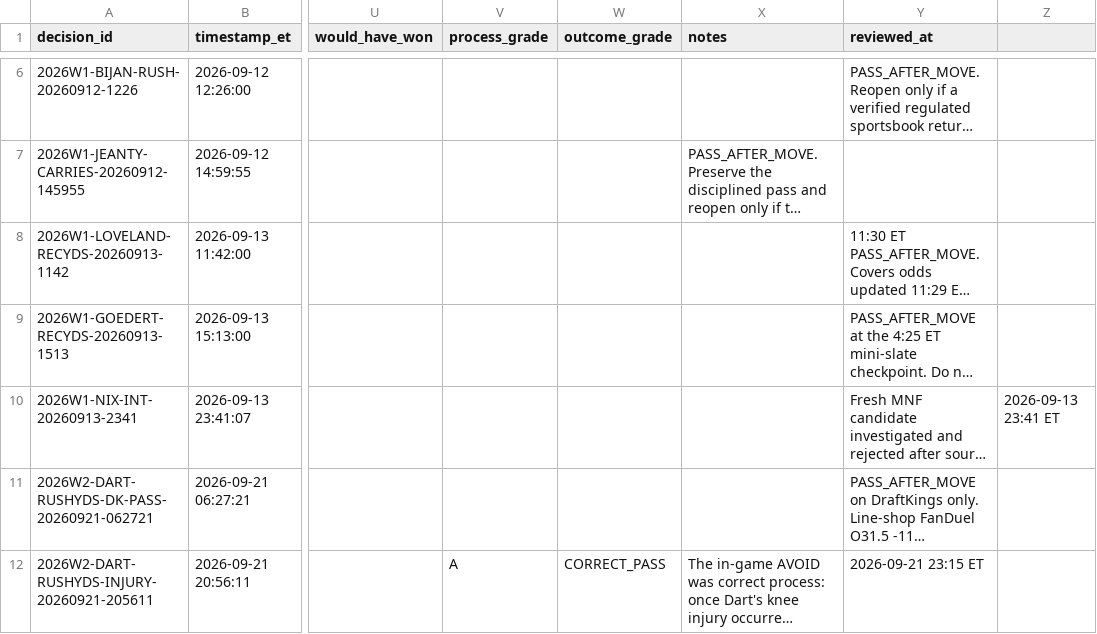
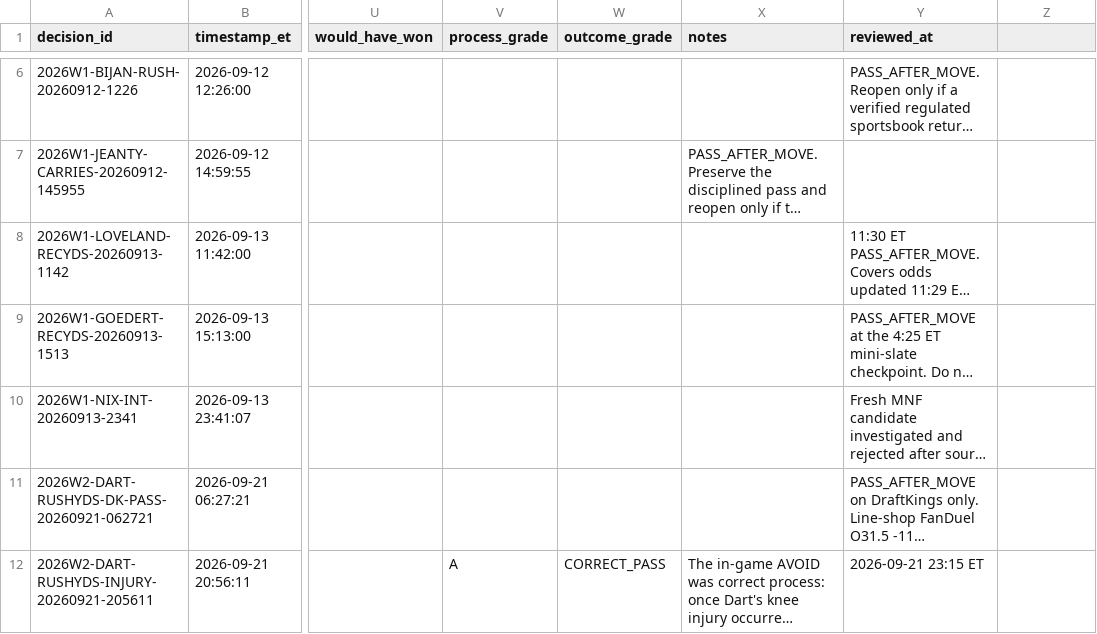
Before and after one commit to jamesddestefano-ui/NFL-Prop-Bets, a CSV file: data/pass_ledger.csv, drawn as a sheet; only a part is shown, gaps mark what is left out; long unchanged cells end in …; the diff covers the shown part only; the diff names each change by its address in the sheet, - before the commit and + after, or states it on an @@ line.

Commit message:
PRIME Week 4 market checkpoint 2026-09-29 20:26 ET

```diff
--- a/data/pass_ledger.csv
+++ b/data/pass_ledger.csv
-Z10: 2026-09-13 23:41 ET
+Z10: (empty)
```
Also changed, not shown: 1 added row elsewhere in this file.
